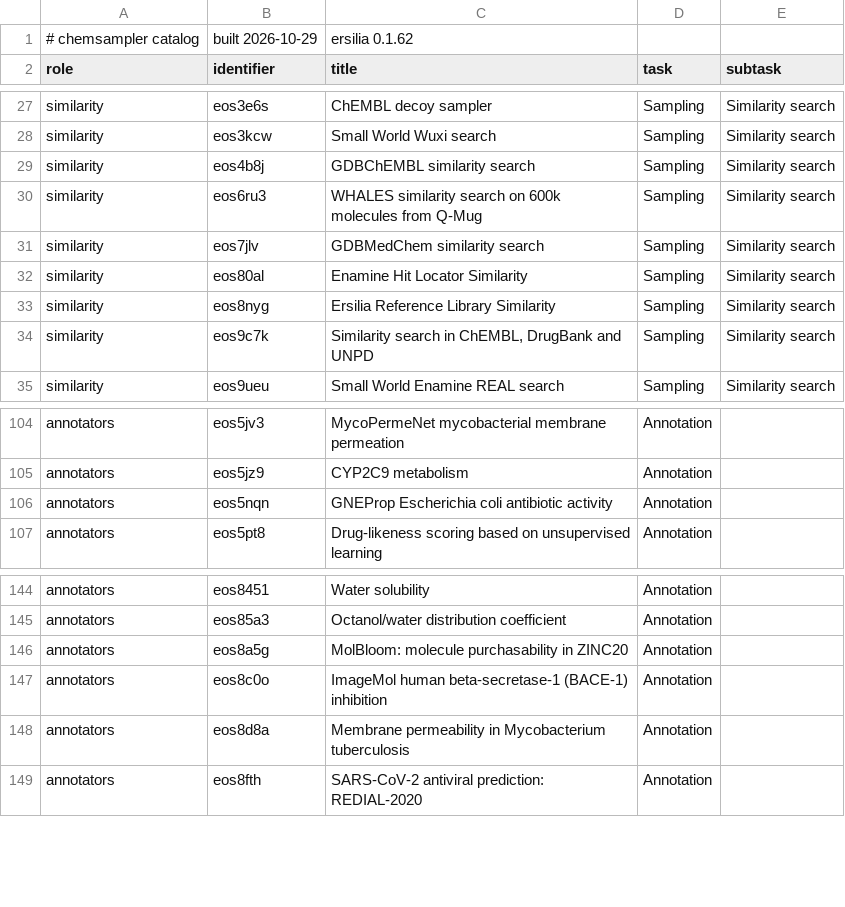
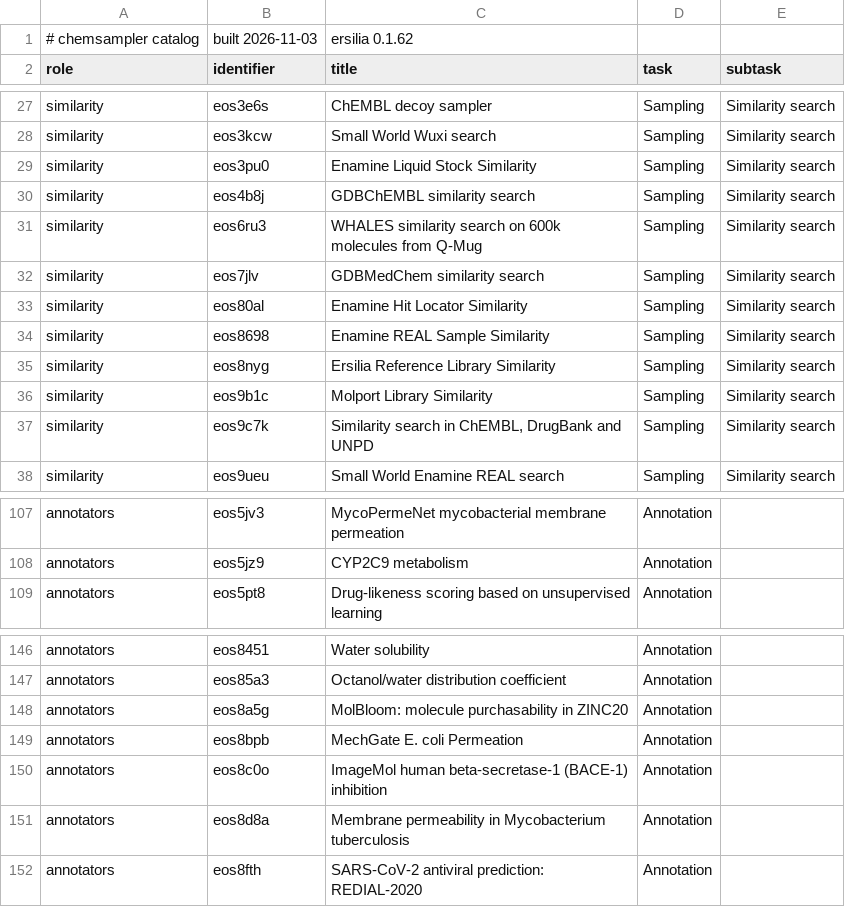
Before and after one commit to ersilia-os/chem-sampler, a CSV file: src/chemsampler/hub/catalog.csv, drawn as a sheet; only a part is shown, gaps mark what is left out.

```diff
--- a/src/chemsampler/hub/catalog.csv
+++ b/src/chemsampler/hub/catalog.csv
@@ -1,2 +1,2 @@
-# chemsampler catalog, built 2026-10-29, ersilia 0.1.62
+# chemsampler catalog, built 2026-11-03, ersilia 0.1.62
 role,identifier,title,task,subtask
@@ -28,2 +28,3 @@ similarity,eos3e6s,ChEMBL decoy sampler,Sampling,Similarity search
 similarity,eos3kcw,Small World Wuxi search,Sampling,Similarity search
+similarity,eos3pu0,Enamine Liquid Stock Similarity,Sampling,Similarity search
 similarity,eos4b8j,GDBChEMBL similarity search,Sampling,Similarity search
@@ -32,3 +33,5 @@ similarity,eos7jlv,GDBMedChem similarity search,Sampling,Similarity search
 similarity,eos80al,Enamine Hit Locator Similarity,Sampling,Similarity search
+similarity,eos8698,Enamine REAL Sample Similarity,Sampling,Similarity search
 similarity,eos8nyg,Ersilia Reference Library Similarity,Sampling,Similarity search
+similarity,eos9b1c,Molport Library Similarity,Sampling,Similarity search
 similarity,eos9c7k,"Similarity search in ChEMBL, DrugBank and UNPD",Sampling,Similarity search
@@ -105,3 +108,2 @@ annotators,eos5jv3,MycoPermeNet mycobacterial membrane permeation,Annotation,
 annotators,eos5jz9,CYP2C9 metabolism,Annotation,
-annotators,eos5nqn,GNEProp Escherichia coli antibiotic activity,Annotation,
 annotators,eos5pt8,Drug-likeness scoring based on unsupervised learning,Annotation,
@@ -146,2 +148,3 @@ annotators,eos85a3,Octanol/water distribution coefficient,Annotation,
 annotators,eos8a5g,MolBloom: molecule purchasability in ZINC20,Annotation,
+annotators,eos8bpb,MechGate E. coli Permeation,Annotation,
 annotators,eos8c0o,ImageMol human beta-secretase-1 (BACE-1) inhibition,Annotation,
```
Also changed, not shown: 16 other files.
